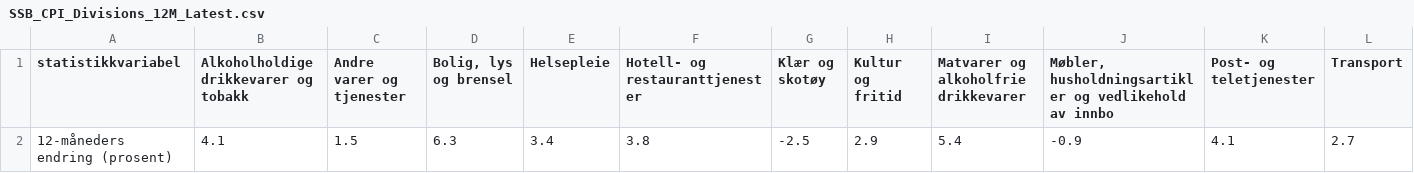
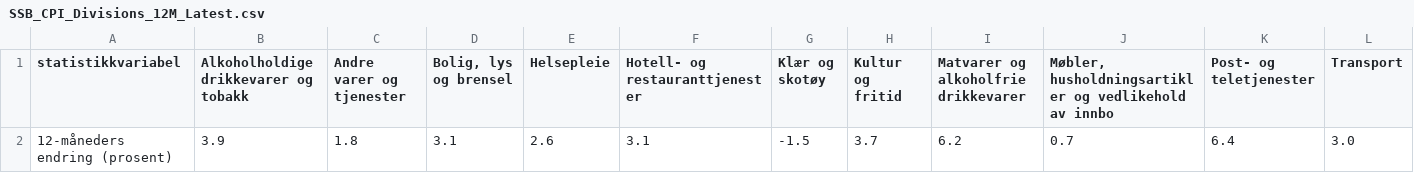
Before and after one commit to Qery-Data/Inflation-Europe, a CSV file: data/SSB_CPI_Divisions_12M_Latest.csv, drawn as a sheet; only a part is shown; removed rows and columns are numbered as before the commit, all else as after; rows hold the shown columns only; the diff names each change by its address in the sheet, - before the commit and + after, or states it on an @@ line.

```diff
--- a/data/SSB_CPI_Divisions_12M_Latest.csv
+++ b/data/SSB_CPI_Divisions_12M_Latest.csv
-row 2: 12-måneders endring (prosent) | 4.1 | 1.5 | 6.3 | 3.4 | 3.8 | -2.5 | 2.9 | 5.4 | -0.9 | 4.1 | 2.7
+row 2: 12-måneders endring (prosent) | 3.9 | 1.8 | 3.1 | 2.6 | 3.1 | -1.5 | 3.7 | 6.2 | 0.7 | 6.4 | 3.0
```
Also changed, not shown: data/SSB_CPI_Divisions_12M_Last10y.csv, 6 other files.
